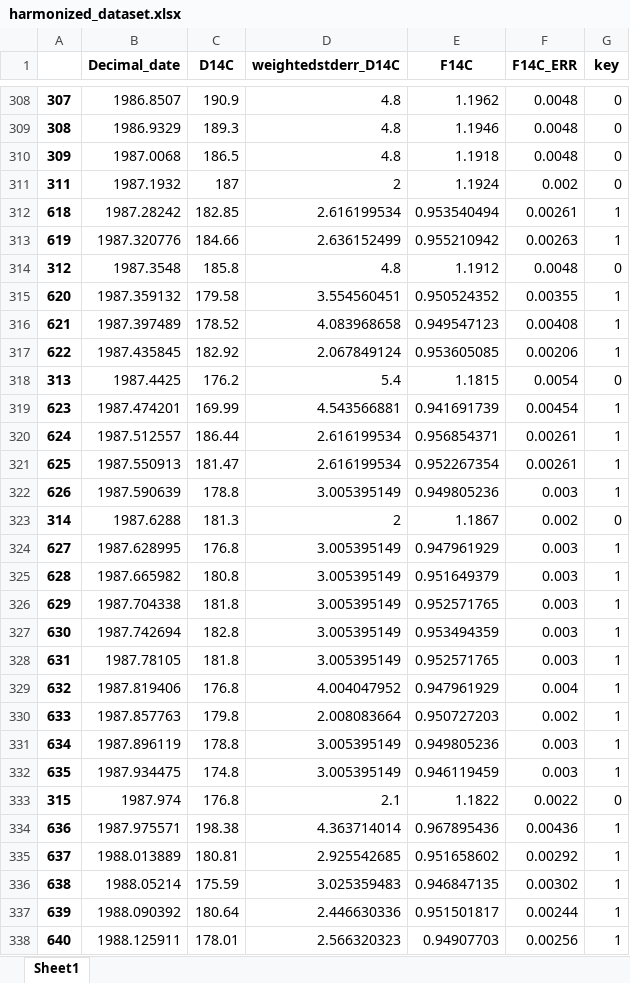
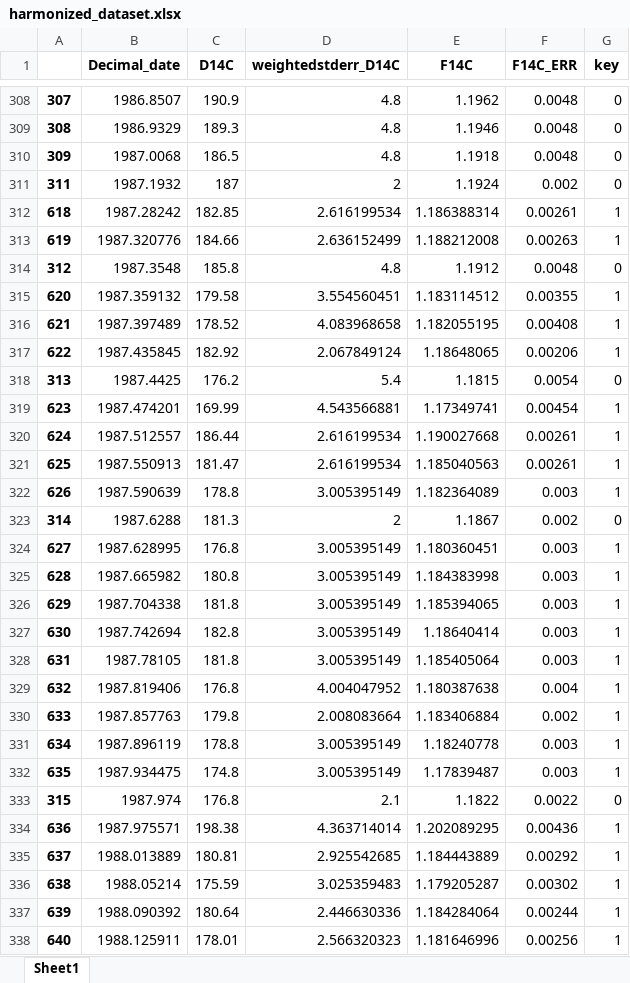
Before and after one commit to christianlewis091/science_projects, an Excel workbook: interlab_comparison/harmonized_dataset.xlsx, sheet Sheet1, drawn as a sheet; only a part is shown, gaps mark what is left out; values as stored, in another font and other column widths than the file's, no borders; the diff covers the shown part only; the diff names each change by its address in the sheet, - before the commit and + after, or states it on an @@ line.

```diff
--- a/interlab_comparison/harmonized_dataset.xlsx (sheet Sheet1)
+++ b/interlab_comparison/harmonized_dataset.xlsx (sheet Sheet1)
-E312 (F14C): 0.953540494
+E312 (F14C): 1.186388314
-E313 (F14C): 0.955210942
+E313 (F14C): 1.188212008
-E315 (F14C): 0.950524352
+E315 (F14C): 1.183114512
-E316 (F14C): 0.949547123
+E316 (F14C): 1.182055195
-E317 (F14C): 0.953605085
+E317 (F14C): 1.18648065
-E319 (F14C): 0.941691739
+E319 (F14C): 1.17349741
-E320 (F14C): 0.956854371
+E320 (F14C): 1.190027668
-E321 (F14C): 0.952267354
+E321 (F14C): 1.185040563
-E322 (F14C): 0.949805236
+E322 (F14C): 1.182364089
-E324 (F14C): 0.947961929
+E324 (F14C): 1.180360451
-E325 (F14C): 0.951649379
+E325 (F14C): 1.184383998
-E326 (F14C): 0.952571765
+E326 (F14C): 1.185394065
-E327 (F14C): 0.953494359
+E327 (F14C): 1.18640414
-E328 (F14C): 0.952571765
+E328 (F14C): 1.185405064
-E329 (F14C): 0.947961929
+E329 (F14C): 1.180387638
-E330 (F14C): 0.950727203
+E330 (F14C): 1.183406884
-E331 (F14C): 0.949805236
+E331 (F14C): 1.18240778
-E332 (F14C): 0.946119459
+E332 (F14C): 1.17839487
-E334 (F14C): 0.967895436
+E334 (F14C): 1.202089295
-E335 (F14C): 0.951658602
+E335 (F14C): 1.184443889
-E336 (F14C): 0.946847135
+E336 (F14C): 1.179205287
-E337 (F14C): 0.951501817
+E337 (F14C): 1.184284064
-E338 (F14C): 0.94907703
+E338 (F14C): 1.181646996
```
Also changed, not shown: 454 edited cells elsewhere in this sheet, interlab_comparison/SOARTreeRingData_CBL_cleaned.xlsx, interlab_comparison/SOARTreeRingData_CBL_flags.xlsx, 3 other files.
